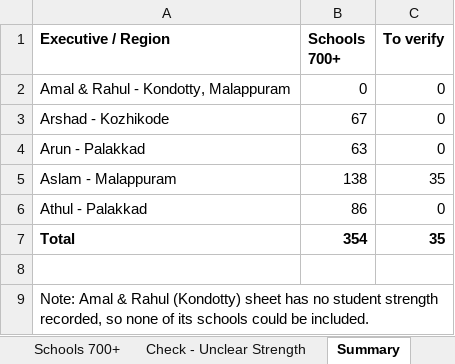
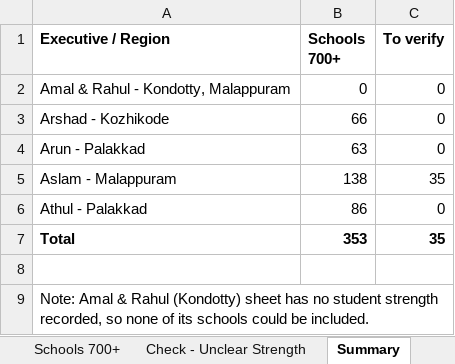
Before and after one commit to foggymountain0081/Aslam-data, an Excel workbook: Schools_700plus_Students.xlsx, sheet Summary, drawn as a sheet; values as stored, in another font and other column widths than the file's, no borders; the diff names each change by its address in the sheet, - before the commit and + after, or states it on an @@ line.

```diff
--- a/Schools_700plus_Students.xlsx (sheet Summary)
+++ b/Schools_700plus_Students.xlsx (sheet Summary)
-B3 (Schools 700+): 67
+B3 (Schools 700+): 66
-B7 (Schools 700+): 354
+B7 (Schools 700+): 353
```
Also changed, not shown: sheet Schools 700+.
